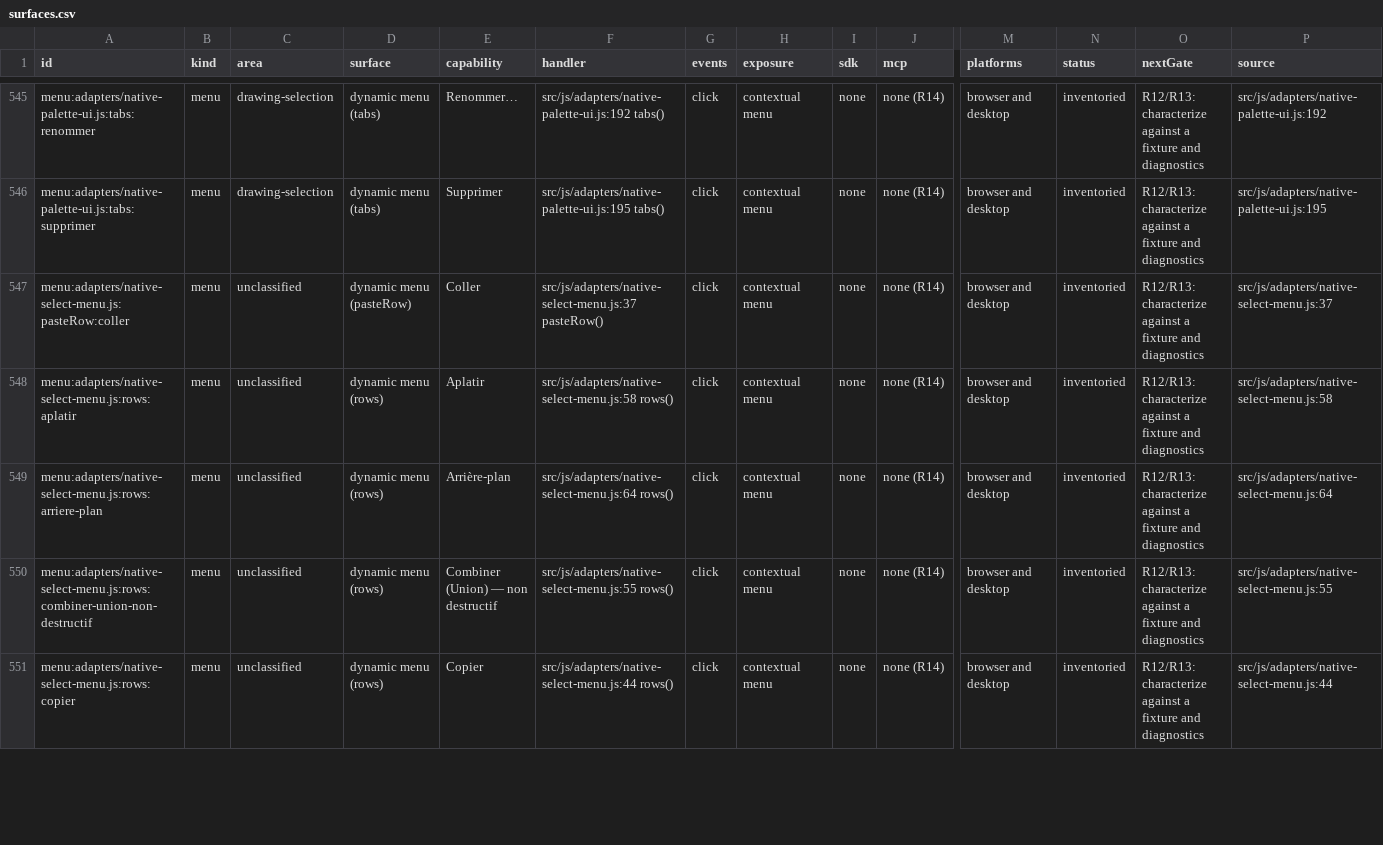
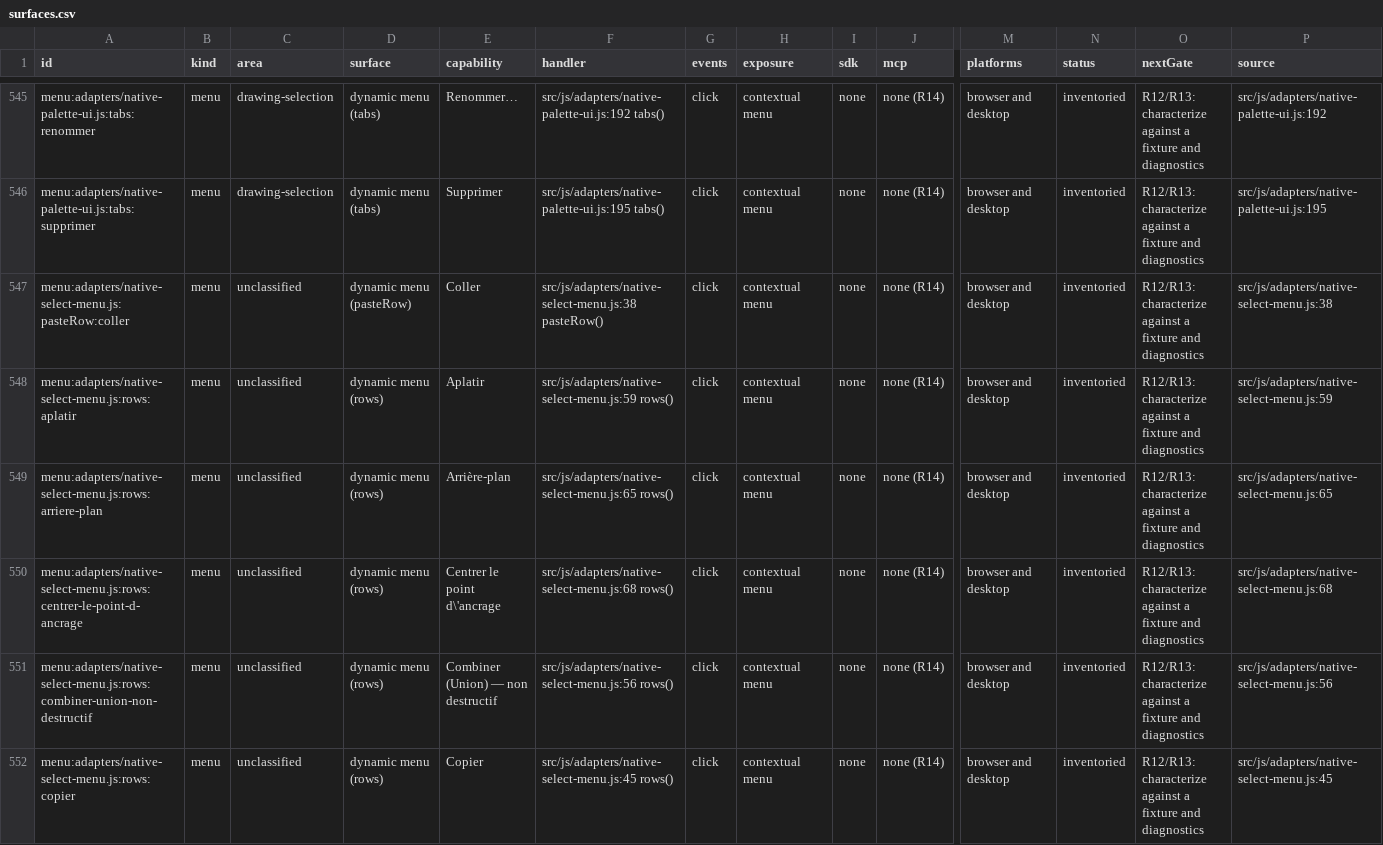
Before and after one commit to mysteropodes/nemo, a CSV file: engineering/inventory/surfaces.csv, drawn as a sheet; only a part is shown, gaps mark what is left out; addresses are those after the commit; rows hold the shown columns only; the diff covers the shown part only; the diff names each change by its address in the sheet, - before the commit and + after, or states it on an @@ line.

Commit message:
Refresh app-js coverage pins and inventory

```diff
--- a/engineering/inventory/surfaces.csv
+++ b/engineering/inventory/surfaces.csv
-F547 (handler): src/js/adapters/native-select-menu.js:37 pasteRow()
+F547 (handler): src/js/adapters/native-select-menu.js:38 pasteRow()
-P547 (source): src/js/adapters/native-select-menu.js:37
+P547 (source): src/js/adapters/native-select-menu.js:38
-F548 (handler): src/js/adapters/native-select-menu.js:58 rows()
+F548 (handler): src/js/adapters/native-select-menu.js:59 rows()
-P548 (source): src/js/adapters/native-select-menu.js:58
+P548 (source): src/js/adapters/native-select-menu.js:59
-F549 (handler): src/js/adapters/native-select-menu.js:64 rows()
+F549 (handler): src/js/adapters/native-select-menu.js:65 rows()
-P549 (source): src/js/adapters/native-select-menu.js:64
+P549 (source): src/js/adapters/native-select-menu.js:65
+row 550: menu:adapters/native-select-menu.js:rows:centrer-le-point-d-ancrage | menu | unclassified | dynamic menu (rows) | Centrer le point d\'ancrage | src/js/adapters/native-select-menu.js:68 rows() | click | contextual menu | none | none (R14) | browser and desktop | inventoried | R12/R13: characterize against a fixture and diagnostics | src/js/adapters/native-select-menu.js:68
-F551 (handler): src/js/adapters/native-select-menu.js:55 rows()
+F551 (handler): src/js/adapters/native-select-menu.js:56 rows()
-P551 (source): src/js/adapters/native-select-menu.js:55
+P551 (source): src/js/adapters/native-select-menu.js:56
-F552 (handler): src/js/adapters/native-select-menu.js:44 rows()
+F552 (handler): src/js/adapters/native-select-menu.js:45 rows()
-P552 (source): src/js/adapters/native-select-menu.js:44
+P552 (source): src/js/adapters/native-select-menu.js:45
```
Also changed, not shown: 12 edited cells elsewhere in this file, 3 other files.
